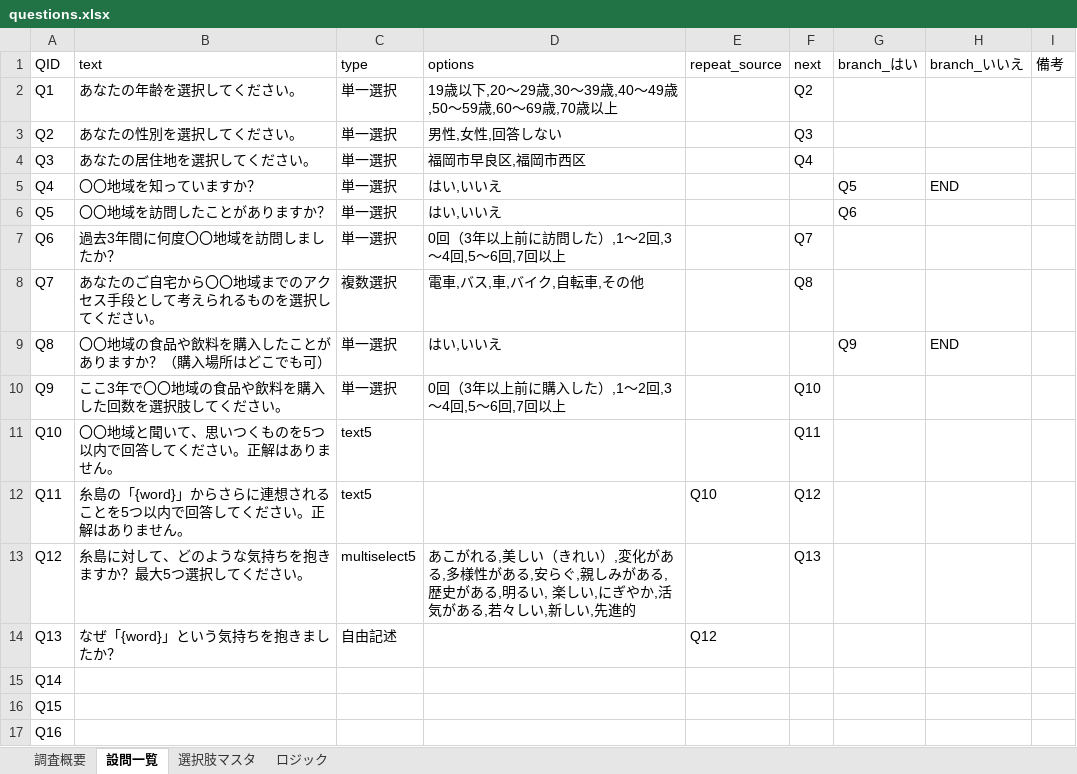
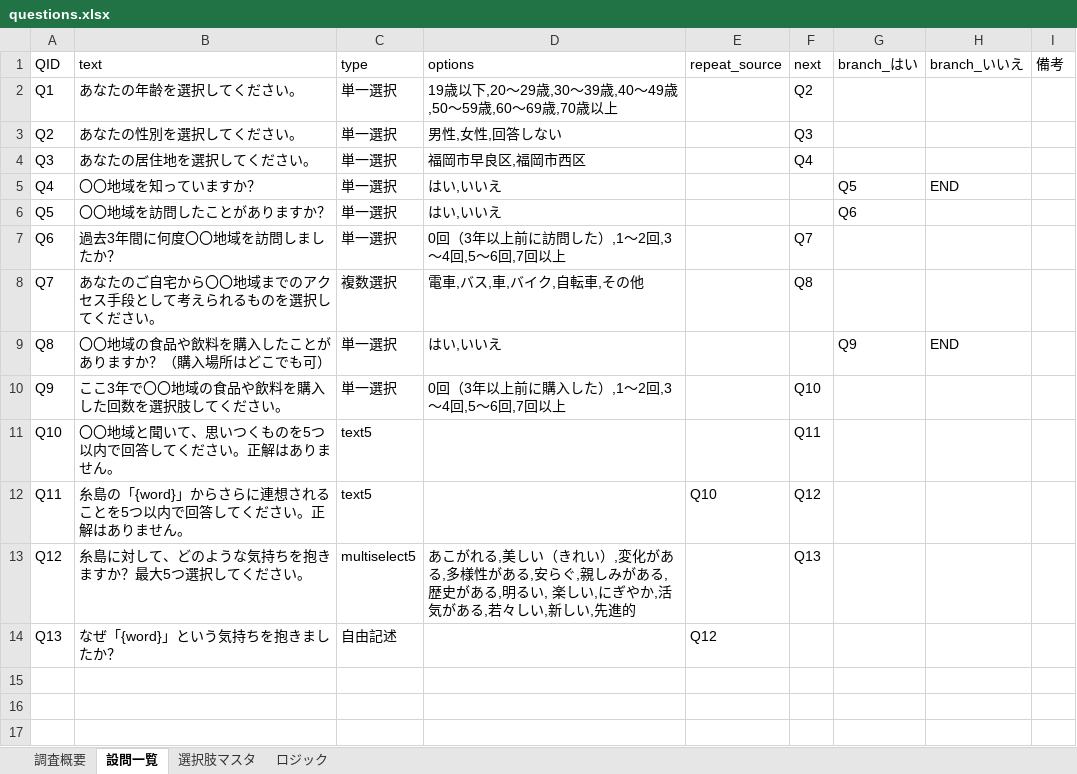
Before and after one commit to nanako-research/regional-brand-survey, an Excel workbook: questions.xlsx, sheet 設問一覧, drawn as a sheet; values as stored, in another font and other column widths than the file's, no borders; the diff names each change by its address in the sheet, - before the commit and + after, or states it on an @@ line.

Commit message:
Add files via upload

```diff
--- a/questions.xlsx (sheet 設問一覧)
+++ b/questions.xlsx (sheet 設問一覧)
-row 15: Q14
-row 16: Q15
-row 17: Q16
```
